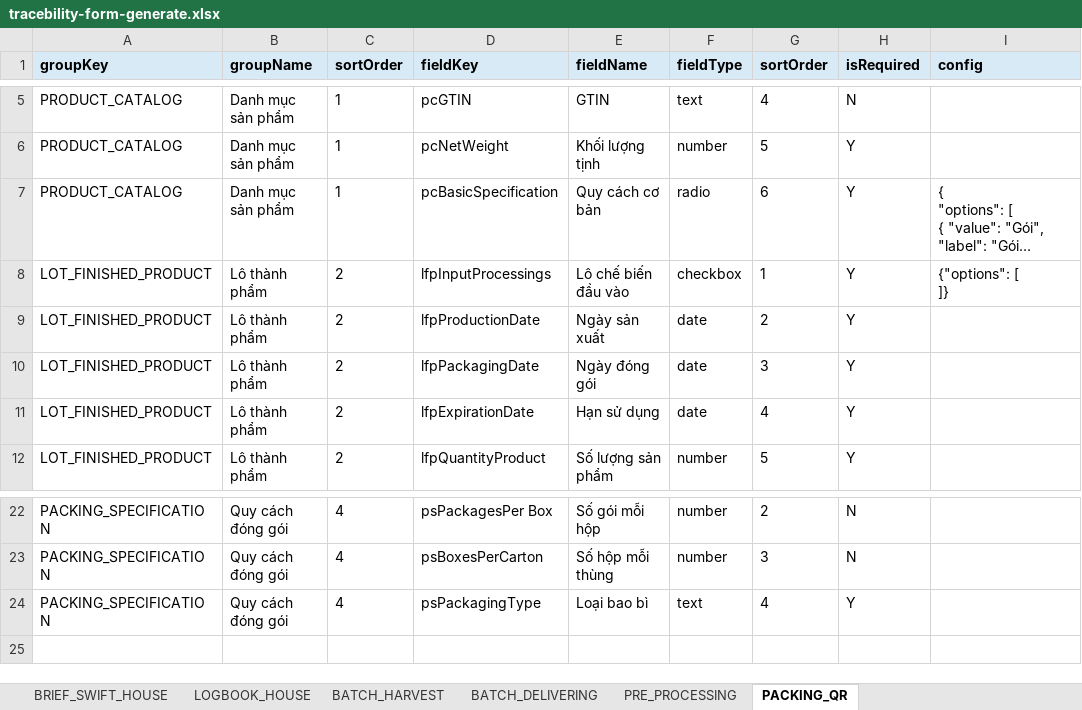
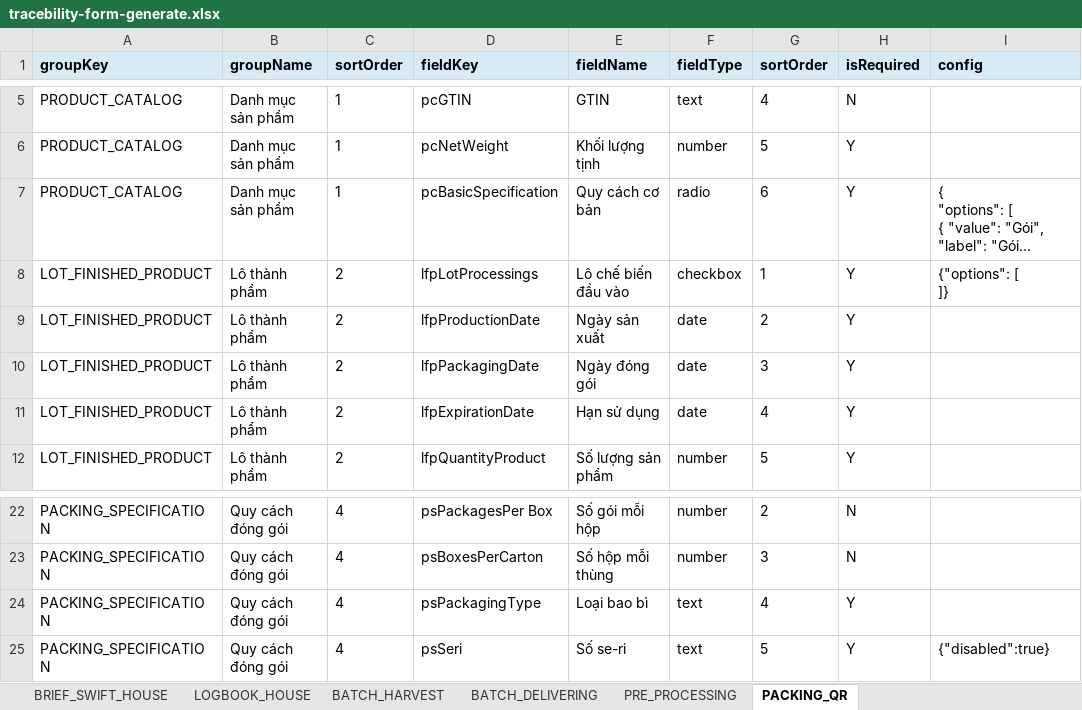
Before and after one commit to giang19062001/SwifletHome, an Excel workbook: scripts/tracebility-form-generate.xlsx, sheet PACKING_QR, drawn as a sheet; only a part is shown, gaps mark what is left out; long unchanged cells end in …; values as stored, in another font and other column widths than the file's, no borders; the diff names each change by its address in the sheet, - before the commit and + after, or states it on an @@ line.

```diff
--- a/scripts/tracebility-form-generate.xlsx (sheet PACKING_QR)
+++ b/scripts/tracebility-form-generate.xlsx (sheet PACKING_QR)
-D8 (fieldKey): lfpInputProcessings
+D8 (fieldKey): lfpLotProcessings
+row 25: PACKING_SPECIFICATION | Quy cách đóng gói | 4 | psSeri | Số se-ri | text | 5 | Y | {"disabled":true}
```
Also changed, not shown: sheet ISSUANCE_RECORDS, sheet BATCH_DELIVERING, sheet BATCH_HARVEST, 18 other files.
